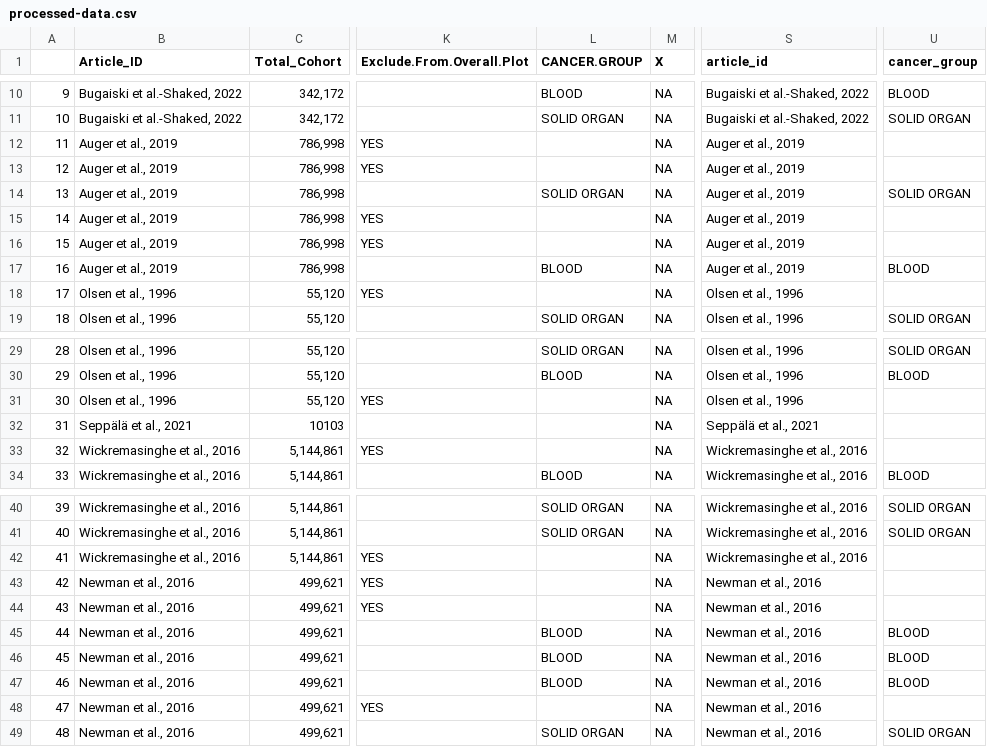
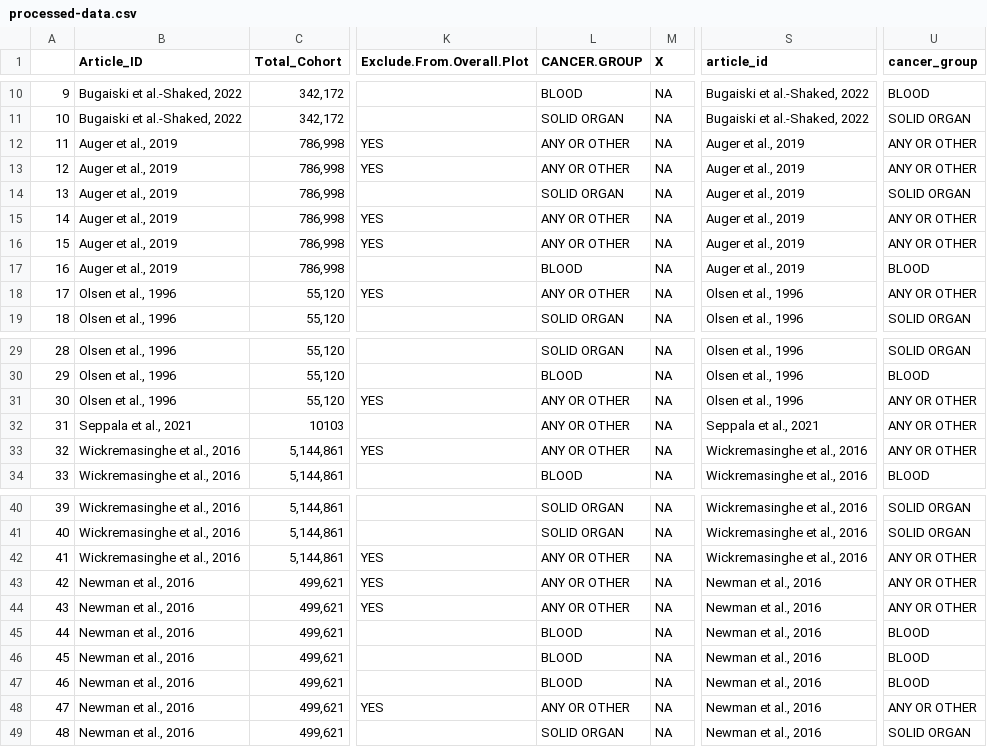
Before and after one commit to cymourad/maria-msc, a CSV file: processed-data.csv, drawn as a sheet; only a part is shown, gaps mark what is left out; the diff covers the shown part only; the diff names each change by its address in the sheet, - before the commit and + after, or states it on an @@ line.

Commit message:
ANY OR OTHER

```diff
--- a/processed-data.csv
+++ b/processed-data.csv
-L12:L13 (CANCER.GROUP): (empty)
+L12:L13 (CANCER.GROUP): ANY OR OTHER
-U12:U13 (cancer_group): (empty)
+U12:U13 (cancer_group): ANY OR OTHER
-L15:L16 (CANCER.GROUP): (empty)
+L15:L16 (CANCER.GROUP): ANY OR OTHER
-U15:U16 (cancer_group): (empty)
+U15:U16 (cancer_group): ANY OR OTHER
-L18 (CANCER.GROUP): (empty)
+L18 (CANCER.GROUP): ANY OR OTHER
-U18 (cancer_group): (empty)
+U18 (cancer_group): ANY OR OTHER
-L31:L33 (CANCER.GROUP): (empty)
+L31:L33 (CANCER.GROUP): ANY OR OTHER
-U31:U33 (cancer_group): (empty)
+U31:U33 (cancer_group): ANY OR OTHER
-B32 (Article_ID): Seppälä et al., 2021
+B32 (Article_ID): Seppala et al., 2021
-S32 (article_id): Seppälä et al., 2021
+S32 (article_id): Seppala et al., 2021
-L42:L44 (CANCER.GROUP): (empty)
+L42:L44 (CANCER.GROUP): ANY OR OTHER
-U42:U44 (cancer_group): (empty)
+U42:U44 (cancer_group): ANY OR OTHER
-L48 (CANCER.GROUP): (empty)
+L48 (CANCER.GROUP): ANY OR OTHER
-U48 (cancer_group): (empty)
+U48 (cancer_group): ANY OR OTHER
```
Also changed, not shown: 7 edited cells elsewhere in this file, studies-raw-data.csv, 2 other files.
